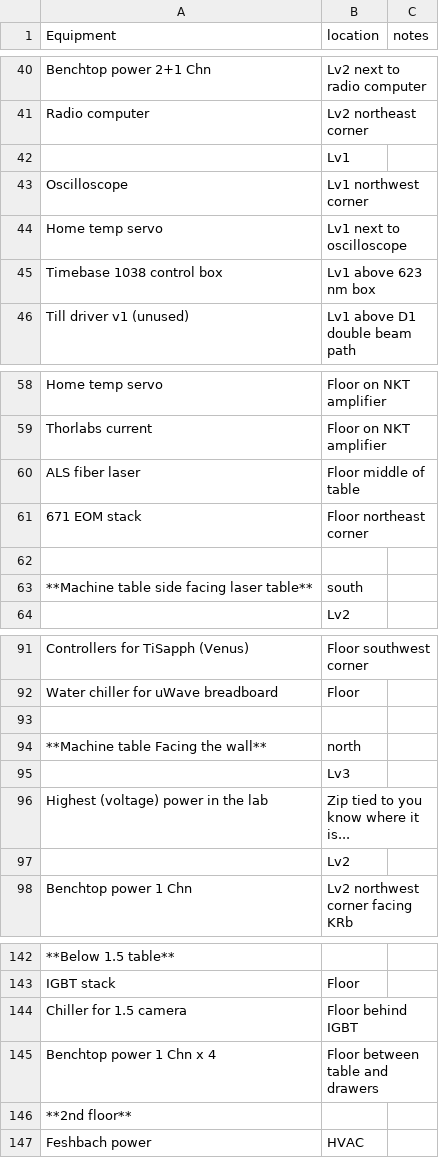
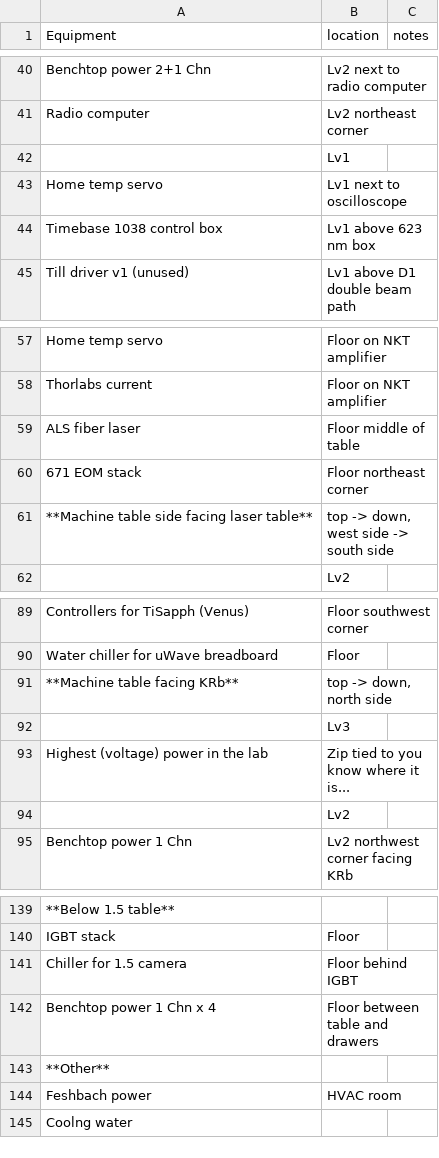
Before and after one commit to nacs-lab/yyc-data, a CSV file: presentations/2020-02-12_shutdown/equipments.csv, drawn as a sheet; only a part is shown, gaps mark what is left out.

Commit message:
[presentations/2020-02-12_shutdown] tweak equipment list

```diff
--- a/presentations/2020-02-12_shutdown/equipments.csv
+++ b/presentations/2020-02-12_shutdown/equipments.csv
@@ -42,3 +42,2 @@ Radio computer,Lv2 northeast corner,
 ,Lv1,
-Oscilloscope,Lv1 northwest corner,
 Home temp servo,Lv1 next to oscilloscope,
@@ -61,4 +60,3 @@ ALS fiber laser,Floor middle of table,
 671 EOM stack,Floor northeast corner,
-
-**Machine table side facing laser table**,south,
+**Machine table side facing laser table**,"top -> down, west side -> south side",
 ,Lv2,
@@ -92,4 +90,3 @@ Controllers for TiSapph (Venus),Floor southwest corner,
 Water chiller for uWave breadboard,Floor,
-
-**Machine table Facing the wall**,north,
+**Machine table facing KRb**,"top -> down, north side",
 ,Lv3,
@@ -145,3 +142,4 @@ Chiller for 1.5 camera,Floor behind IGBT,
 Benchtop power 1 Chn x 4,Floor between table and drawers,
-**2nd floor**,,
-Feshbach power,HVAC,
+**Other**,,
+Feshbach power,HVAC room,
+Coolng water,,
```
